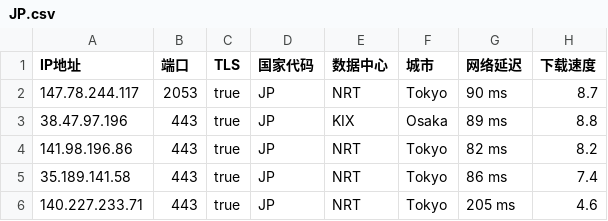
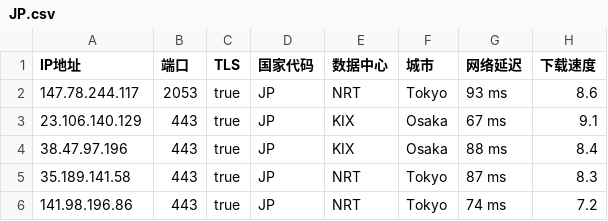
Before and after one commit to chuansuodiqiu/DownlodKV, a CSV file: JP.csv, drawn as a sheet.

```diff
--- a/JP.csv
+++ b/JP.csv
@@ -1,6 +1,6 @@
 IP地址,端口,TLS,国家代码,数据中心,城市,网络延迟,下载速度
-147.78.244.117,2053,true,JP,NRT,Tokyo,90 ms,8.7
-38.47.97.196,443,true,JP,KIX,Osaka,89 ms,8.8
-141.98.196.86,443,true,JP,NRT,Tokyo,82 ms,8.2
-35.189.141.58,443,true,JP,NRT,Tokyo,86 ms,7.4
-140.227.233.71,443,true,JP,NRT,Tokyo,205 ms,4.6
+147.78.244.117,2053,true,JP,NRT,Tokyo,93 ms,8.6
+23.106.140.129,443,true,JP,KIX,Osaka,67 ms,9.1
+38.47.97.196,443,true,JP,KIX,Osaka,88 ms,8.4
+35.189.141.58,443,true,JP,NRT,Tokyo,87 ms,8.3
+141.98.196.86,443,true,JP,NRT,Tokyo,74 ms,7.2
```
Also changed, not shown: EU.csv, US.csv, 4 other files.
